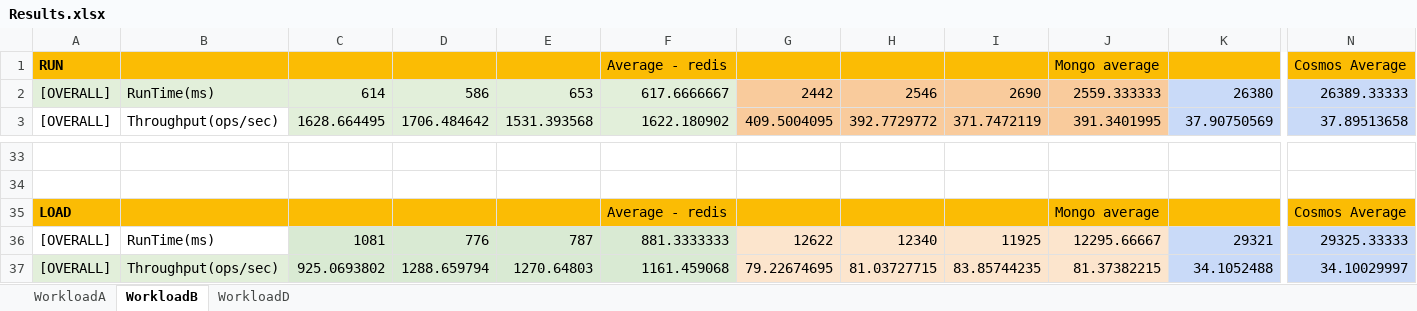
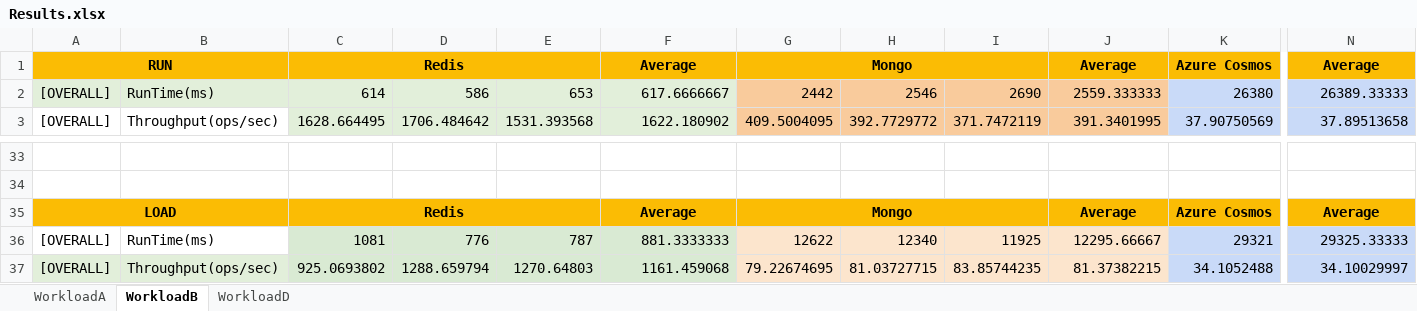
Before and after one commit to aldriclopezpolymtl/log8430-benchmark, an Excel workbook: Results.xlsx, sheet WorkloadB, drawn as a sheet; only a part is shown, gaps mark what is left out; values as stored, in another font and other column widths than the file's, no borders; charts and pictures not drawn; removed rows and columns are numbered as before the commit, all else as after; rows hold the shown columns only; the diff names each change by its address in the sheet, - before the commit and + after, or states it on an @@ line.

```diff
--- a/Results.xlsx (sheet WorkloadB)
+++ b/Results.xlsx (sheet WorkloadB)
-row 1: RUN |  |  |  |  | Average - redis |  |  |  | Mongo average |  | Cosmos Average
+row 1: RUN |  | Redis |  |  | Average | Mongo |  |  | Average | Azure Cosmos | Average
-row 35: LOAD |  |  |  |  | Average - redis |  |  |  | Mongo average |  | Cosmos Average
+row 35: LOAD |  | Redis |  |  | Average | Mongo |  |  | Average | Azure Cosmos | Average
```
Also changed, not shown: sheet WorkloadA, sheet WorkloadD, charts or pictures.
